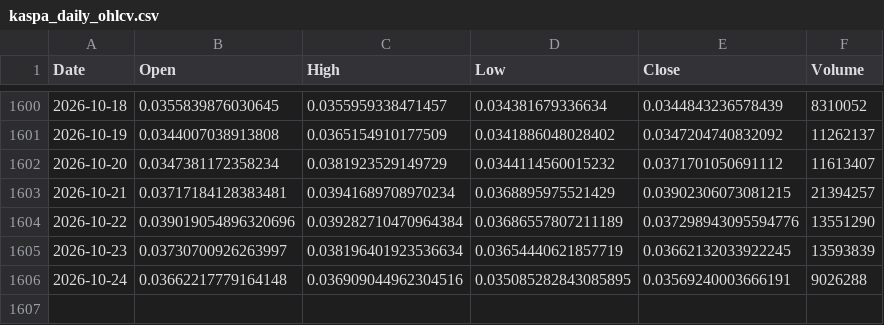
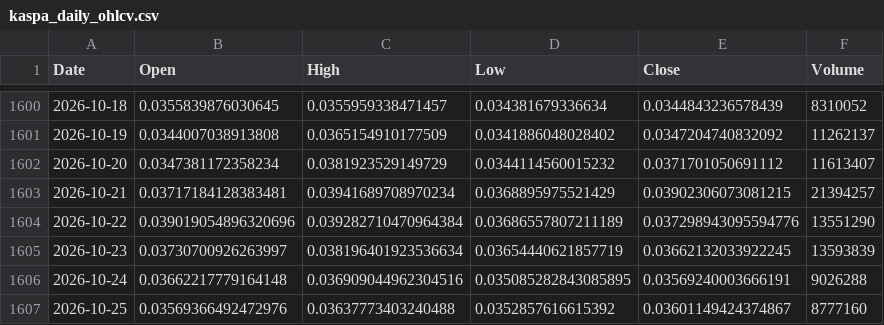
Before and after one commit to andyc1050/kaspa-rf-dashboard, a CSV file: data/kaspa_daily_ohlcv.csv, drawn as a sheet; only a part is shown, gaps mark what is left out.

```diff
--- a/data/kaspa_daily_ohlcv.csv
+++ b/data/kaspa_daily_ohlcv.csv
@@ -1606 +1606,2 @@ Date,Open,High,Low,Close,Volume
 2026-10-24,0.03662217779164148,0.036909044962304516,0.035085282843085895,0.03569240003666191,9026288
+2026-10-25,0.03569366492472976,0.03637773403240488,0.0352857616615392,0.03601149424374867,8777160
```
